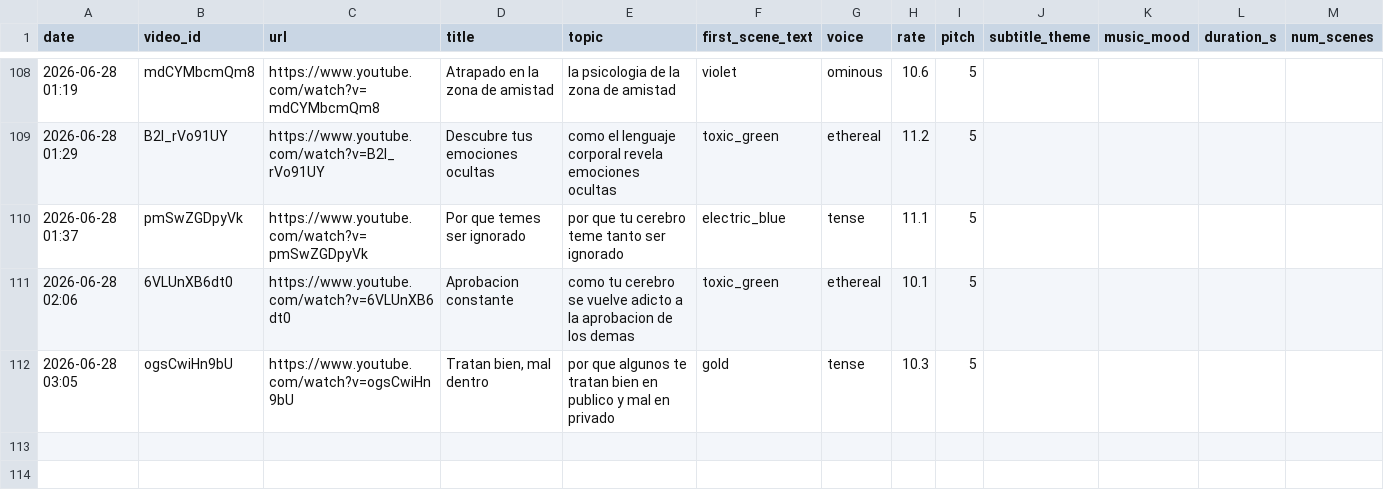
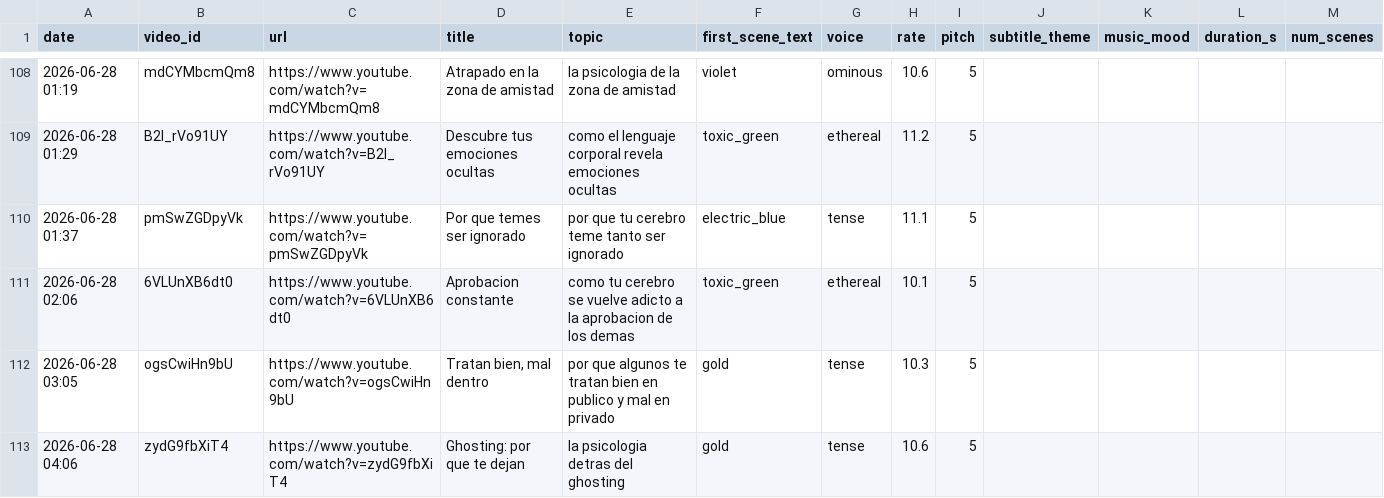
Before and after one commit to mohamedboyauzan1003/auto-youtube, a CSV file: cache/video_log.csv, drawn as a sheet; only a part is shown, gaps mark what is left out; the diff names each change by its address in the sheet, - before the commit and + after, or states it on an @@ line.

```diff
--- a/cache/video_log.csv
+++ b/cache/video_log.csv
+row 113: 2026-06-28 04:06 | zydG9fbXiT4 | https://www.youtube.com/watch?v=zydG9fbXiT4 | Ghosting: por que te dejan | la psicologia detras del ghosting | gold | tense | 10.6 | 5
```
Also changed, not shown: 1 other file.
